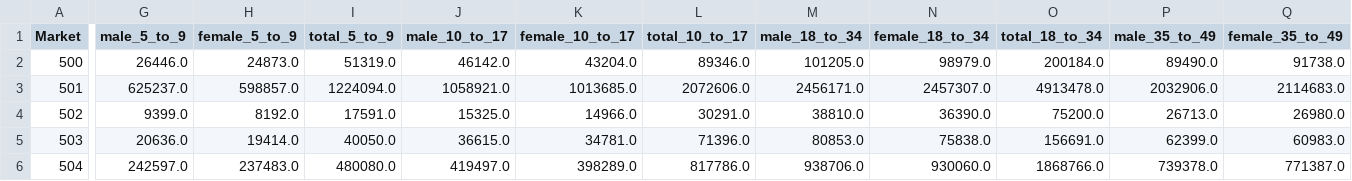
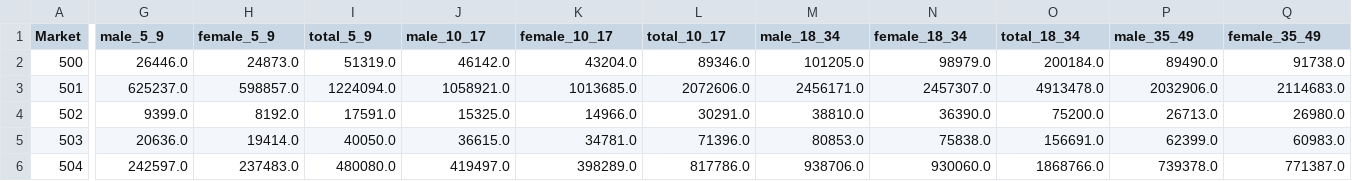
Before and after one commit to christianmonks/atlas-streamlit-clone, a CSV file: data/audience/us_dma_audience.csv, drawn as a sheet; only a part is shown, gaps mark what is left out; the diff covers the shown part only; the diff names each change by its address in the sheet, - before the commit and + after, or states it on an @@ line.

```diff
--- a/data/audience/us_dma_audience.csv
+++ b/data/audience/us_dma_audience.csv
-G1: male_5_to_9
+G1: male_5_9
-H1: female_5_to_9
+H1: female_5_9
-I1: total_5_to_9
+I1: total_5_9
-J1: male_10_to_17
+J1: male_10_17
-K1: female_10_to_17
+K1: female_10_17
-L1: total_10_to_17
+L1: total_10_17
-M1: male_18_to_34
+M1: male_18_34
-N1: female_18_to_34
+N1: female_18_34
-O1: total_18_to_34
+O1: total_18_34
-P1: male_35_to_49
+P1: male_35_49
-Q1: female_35_to_49
+Q1: female_35_49
```
Also changed, not shown: 4 edited cells elsewhere in this file, data/audience/us_state_audience.csv, 6 other files.
